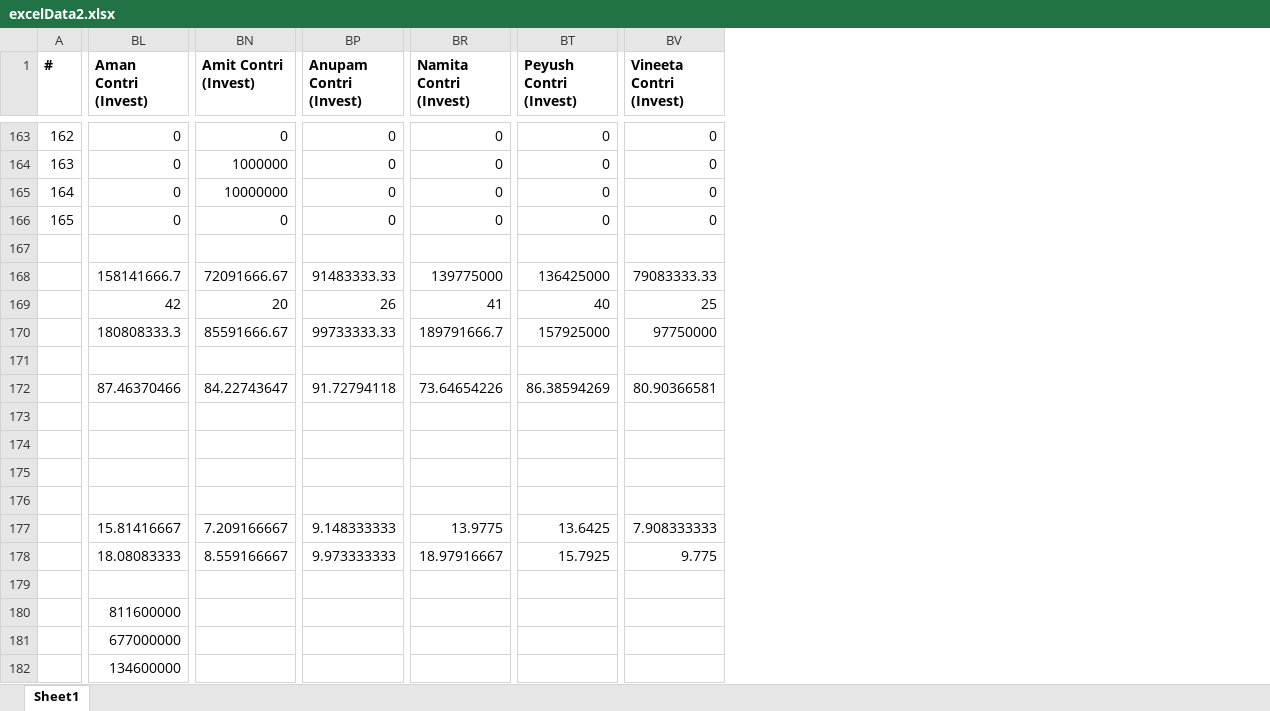
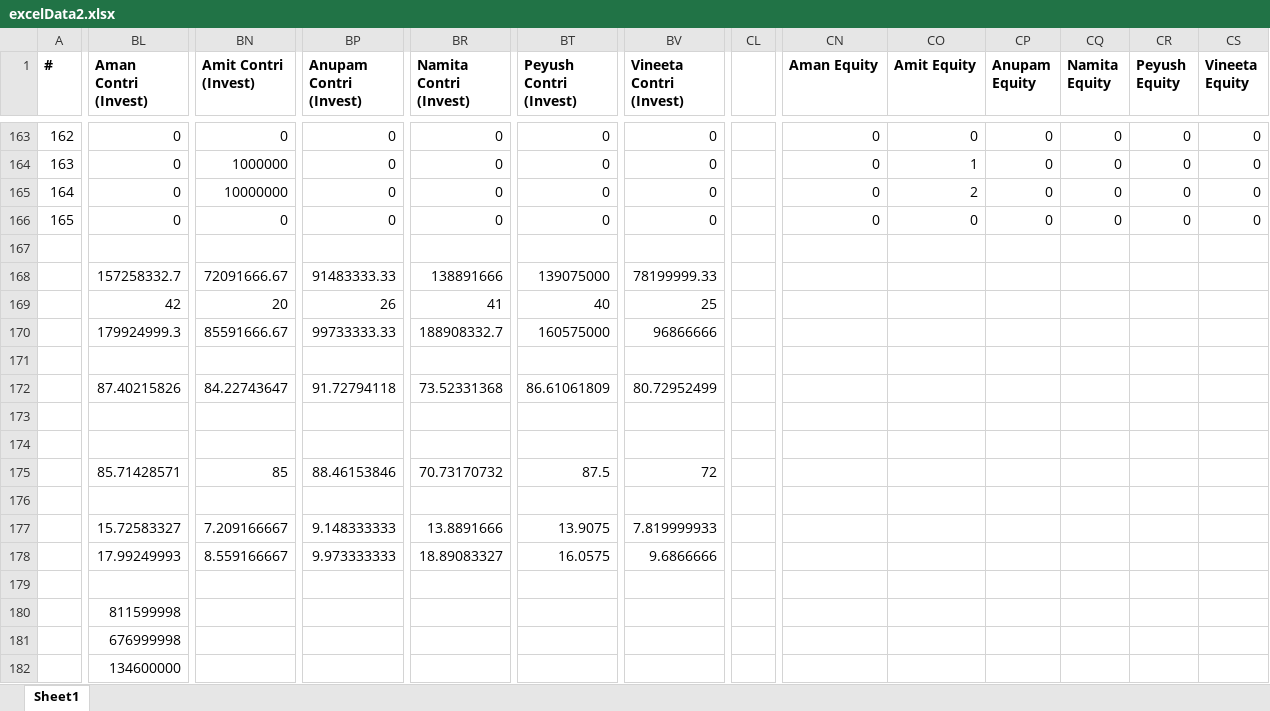
Before and after one commit to belohith/sharktankindia, an Excel workbook: excelData2.xlsx, sheet Sheet1, drawn as a sheet; only a part is shown, gaps mark what is left out; values as stored, in another font and other column widths than the file's, no borders; removed rows and columns are numbered as before the commit, all else as after; rows hold the shown columns only; the diff covers the shown part only; the diff names each change by its address in the sheet, - before the commit and + after, or states it on an @@ line.

Commit message:
update

```diff
--- a/excelData2.xlsx (sheet Sheet1)
+++ b/excelData2.xlsx (sheet Sheet1)
+column CL, empty
+column CN (Aman Equity), rows 163-166: all 0
+column CO (Amit Equity), rows 163-166: 0 | 1 | 2 | 0
+column CP (Anupam Equity), rows 163-166: all 0
+column CQ (Namita Equity), rows 163-166: all 0
+column CR (Peyush Equity), rows 163-166: all 0
+column CS (Vineeta Equity), rows 163-166: all 0
-BL168 (Aman Contri (Invest)): 158141666.7
+BL168 (Aman Contri (Invest)): 157258332.7
-BR168 (Namita Contri (Invest)): 139775000
+BR168 (Namita Contri (Invest)): 138891666
-BT168 (Peyush Contri (Invest)): 136425000
+BT168 (Peyush Contri (Invest)): 139075000
-BV168 (Vineeta Contri (Invest)): 79083333.33
+BV168 (Vineeta Contri (Invest)): 78199999.33
-row 170:  | 180808333.3 | 85591666.67 | 99733333.33 | 189791666.7 | 157925000 | 97750000
+row 170:  | 179924999.3 | 85591666.67 | 99733333.33 | 188908332.7 | 160575000 | 96866666
-row 172:  | 87.46370466 | 84.22743647 | 91.72794118 | 73.64654226 | 86.38594269 | 80.90366581
-row 173: (empty)
+row 172:  | 87.40215826 | 84.22743647 | 91.72794118 | 73.52331368 | 86.61061809 | 80.72952499
+row 173: (empty)
-BL175 (Aman Contri (Invest)): (empty)
+BL175 (Aman Contri (Invest)): 85.71428571
-BN175 (Amit Contri (Invest)): (empty)
+BN175 (Amit Contri (Invest)): 85
-BP175 (Anupam Contri (Invest)): (empty)
+BP175 (Anupam Contri (Invest)): 88.46153846
-BR175 (Namita Contri (Invest)): (empty)
+BR175 (Namita Contri (Invest)): 70.73170732
-BT175 (Peyush Contri (Invest)): (empty)
+BT175 (Peyush Contri (Invest)): 87.5
-BV175 (Vineeta Contri (Invest)): (empty)
+BV175 (Vineeta Contri (Invest)): 72
-BL177 (Aman Contri (Invest)): 15.81416667
+BL177 (Aman Contri (Invest)): 15.72583327
-BR177 (Namita Contri (Invest)): 13.9775
+BR177 (Namita Contri (Invest)): 13.8891666
-BT177 (Peyush Contri (Invest)): 13.6425
+BT177 (Peyush Contri (Invest)): 13.9075
-BV177 (Vineeta Contri (Invest)): 7.908333333
+BV177 (Vineeta Contri (Invest)): 7.819999933
-row 178:  | 18.08083333 | 8.559166667 | 9.973333333 | 18.97916667 | 15.7925 | 9.775
+row 178:  | 17.99249993 | 8.559166667 | 9.973333333 | 18.89083327 | 16.0575 | 9.6866666
-row 180:  | 811600000
-row 181:  | 677000000
+row 180:  | 811599998
+row 181:  | 676999998
```
Also changed, not shown: 1 added column and 9 edited cells elsewhere in this sheet.
